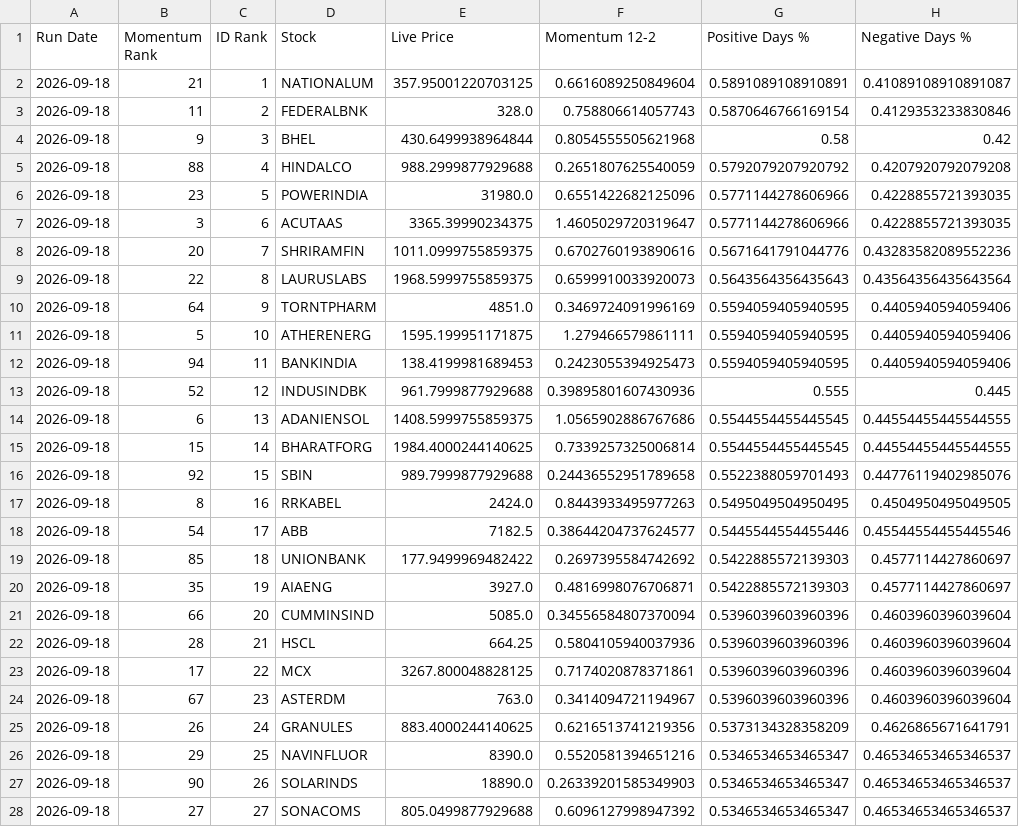
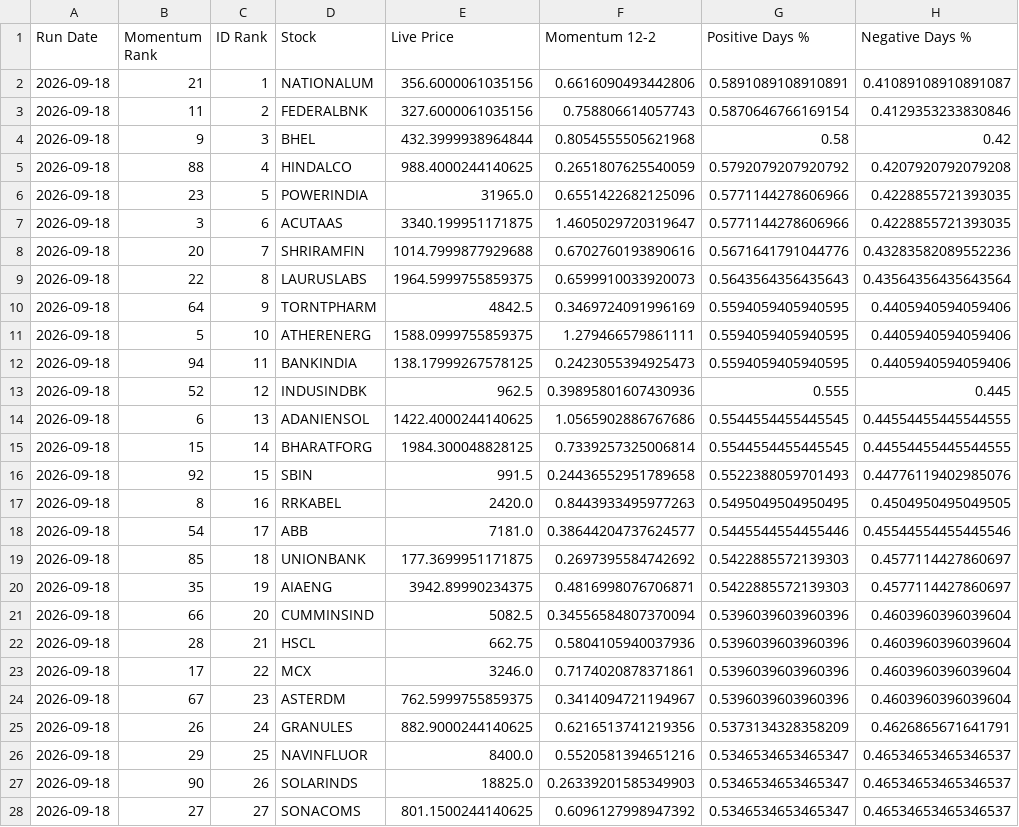
Before and after one commit to balasankar041-lang/moment, a CSV file: signal_history.csv, drawn as a sheet; only a part is shown; the diff covers the shown part only; the diff names each change by its address in the sheet, - before the commit and + after, or states it on an @@ line.

```diff
--- a/signal_history.csv
+++ b/signal_history.csv
-E2 (Live Price): 357.95001220703125
+E2 (Live Price): 356.6000061035156
-F2 (Momentum 12-2): 0.6616089250849604
+F2 (Momentum 12-2): 0.6616090493442806
-E3 (Live Price): 328.0
+E3 (Live Price): 327.6000061035156
-E4 (Live Price): 430.6499938964844
+E4 (Live Price): 432.3999938964844
-E5 (Live Price): 988.2999877929688
+E5 (Live Price): 988.4000244140625
-E6 (Live Price): 31980.0
+E6 (Live Price): 31965.0
-E7 (Live Price): 3365.39990234375
+E7 (Live Price): 3340.199951171875
-E8 (Live Price): 1011.0999755859375
+E8 (Live Price): 1014.7999877929688
-E9 (Live Price): 1968.5999755859375
+E9 (Live Price): 1964.5999755859375
-E10 (Live Price): 4851.0
+E10 (Live Price): 4842.5
-E11 (Live Price): 1595.199951171875
+E11 (Live Price): 1588.0999755859375
-E12 (Live Price): 138.4199981689453
+E12 (Live Price): 138.17999267578125
-E13 (Live Price): 961.7999877929688
+E13 (Live Price): 962.5
-E14 (Live Price): 1408.5999755859375
+E14 (Live Price): 1422.4000244140625
-E15 (Live Price): 1984.4000244140625
+E15 (Live Price): 1984.300048828125
-E16 (Live Price): 989.7999877929688
+E16 (Live Price): 991.5
-E17 (Live Price): 2424.0
+E17 (Live Price): 2420.0
-E18 (Live Price): 7182.5
+E18 (Live Price): 7181.0
-E19 (Live Price): 177.9499969482422
+E19 (Live Price): 177.3699951171875
-E20 (Live Price): 3927.0
+E20 (Live Price): 3942.89990234375
-E21 (Live Price): 5085.0
+E21 (Live Price): 5082.5
-E22 (Live Price): 664.25
+E22 (Live Price): 662.75
-E23 (Live Price): 3267.800048828125
+E23 (Live Price): 3246.0
-E24 (Live Price): 763.0
+E24 (Live Price): 762.5999755859375
-E25 (Live Price): 883.4000244140625
+E25 (Live Price): 882.9000244140625
-E26 (Live Price): 8390.0
+E26 (Live Price): 8400.0
-E27 (Live Price): 18890.0
+E27 (Live Price): 18825.0
-E28 (Live Price): 805.0499877929688
+E28 (Live Price): 801.1500244140625
```
Also changed, not shown: 22 edited cells elsewhere in this file.
